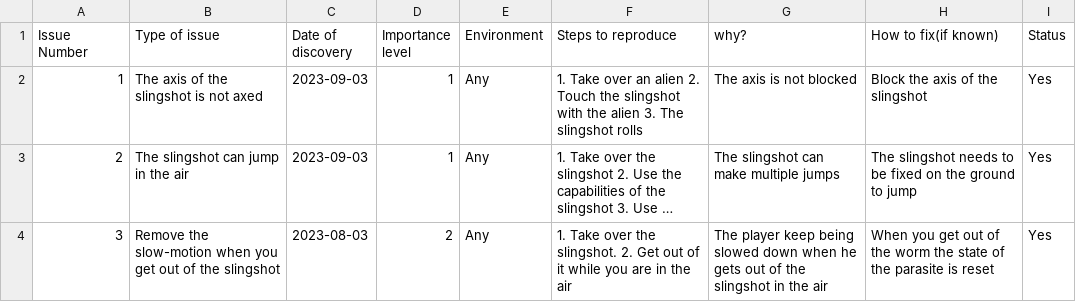
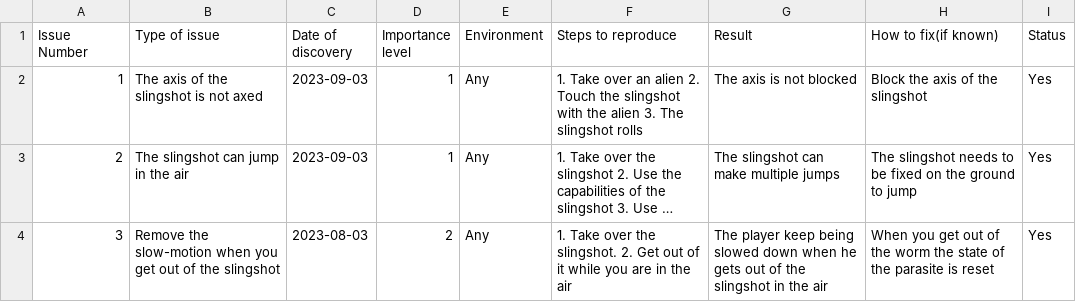
Before and after one commit to algosup/2022-2023-project-4-game-design-Team-7, a CSV file: documents/QA/Test Report.csv, drawn as a sheet; only a part is shown; long unchanged cells end in ….

Commit message:
improve test analysis

```diff
--- a/documents/QA/Test Report.csv
+++ b/documents/QA/Test Report.csv
@@ -1,2 +1,2 @@
-Issue Number,Type of issue,Date of discovery,Importance level,Environment,Steps to reproduce,why?,How to fix(if known),Status
+Issue Number,Type of issue,Date of discovery,Importance level,Environment,Steps to reproduce,Result,How to fix(if known),Status
 1,The axis of the slingshot is not axed,2023-09-03,1,Any,1. Take over an alien 2. Touch the slingshot with the alien 3. The slingshot rolls,The axis is not blocked,Block the axis of the slingshot,Yes
```
Also changed, not shown: 1 other file.
